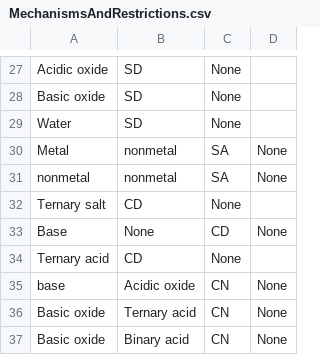
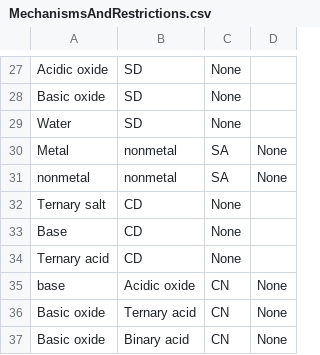
Before and after one commit to AntonKutuzov/miniChemistry2, a CSV file: miniChemistry/Core/Tools/ReactionPredictionTool/MolecularPredict/MechanismsAndRestrictions.csv, drawn as a sheet; only a part is shown, gaps mark what is left out; removed rows and columns are numbered as before the commit, all else as after; the diff names each change by its address in the sheet, - before the commit and + after, or states it on an @@ line.

```diff
--- a/miniChemistry/Core/Tools/ReactionPredictionTool/MolecularPredict/MechanismsAndRestrictions.csv
+++ b/miniChemistry/Core/Tools/ReactionPredictionTool/MolecularPredict/MechanismsAndRestrictions.csv
-row 33: Base | None | CD | None
+row 33: Base | CD | None
```
Also changed, not shown: 1 other file.
